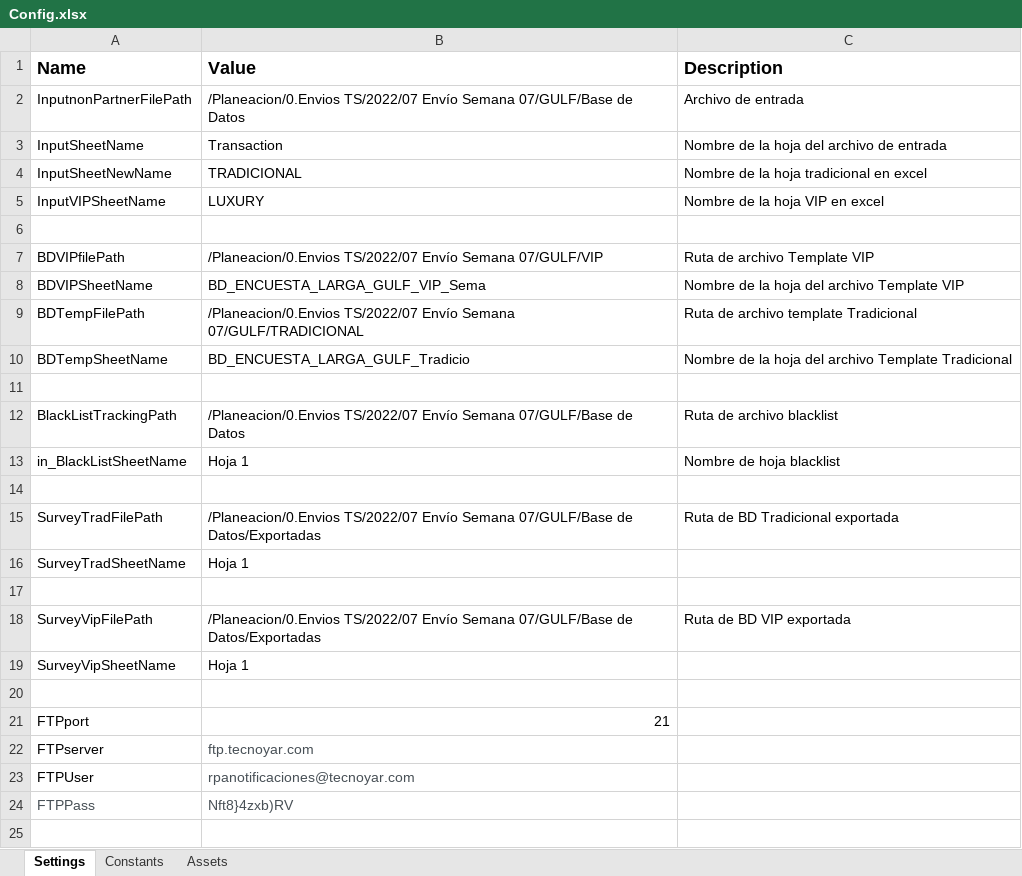
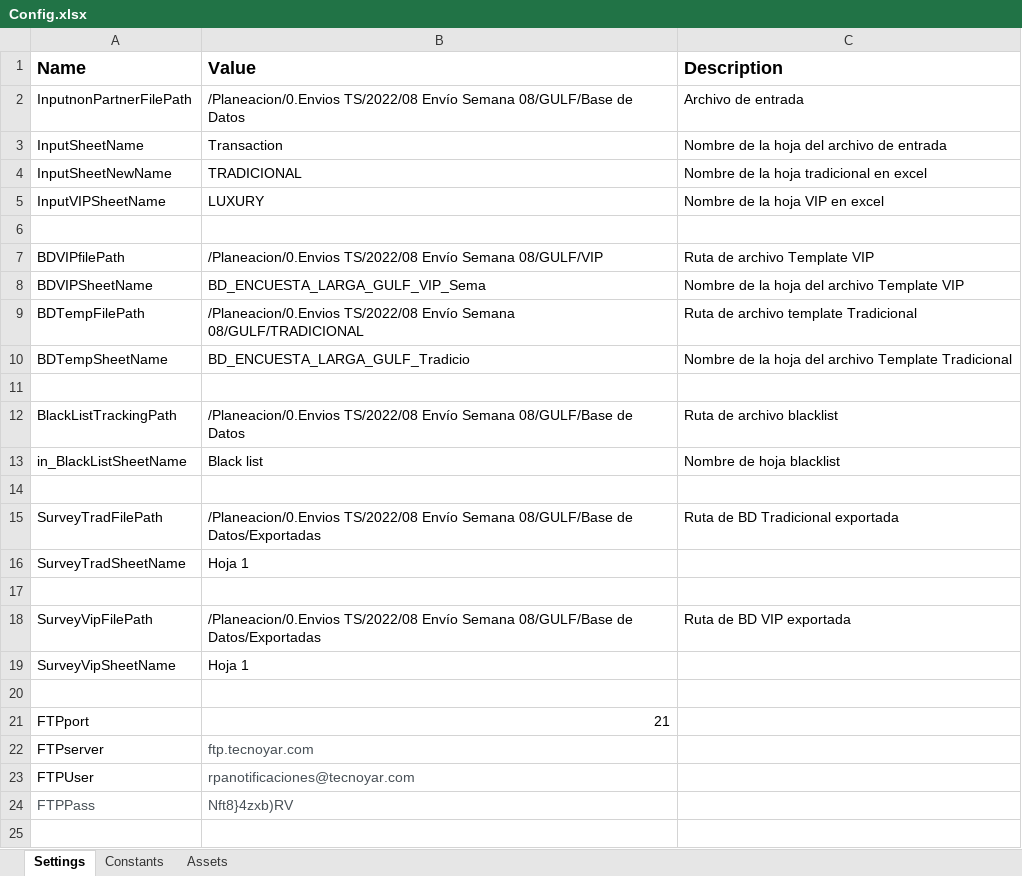
Before and after one commit to Tecnoyar/CinepolisGulf, an Excel workbook: Data/Config.xlsx, sheet Settings, drawn as a sheet; only a part is shown; values as stored, in another font and other column widths than the file's, no borders; the diff names each change by its address in the sheet, - before the commit and + after, or states it on an @@ line.

Commit message:
process updated for blacklist vip

```diff
--- a/Data/Config.xlsx (sheet Settings)
+++ b/Data/Config.xlsx (sheet Settings)
-B2 (Value): /Planeacion/0.Envios TS/2022/07 Envío Semana 07/GULF/Base de Datos
+B2 (Value): /Planeacion/0.Envios TS/2022/08 Envío Semana 08/GULF/Base de Datos
-B7 (Value): /Planeacion/0.Envios TS/2022/07 Envío Semana 07/GULF/VIP
+B7 (Value): /Planeacion/0.Envios TS/2022/08 Envío Semana 08/GULF/VIP
-B9 (Value): /Planeacion/0.Envios TS/2022/07 Envío Semana 07/GULF/TRADICIONAL
+B9 (Value): /Planeacion/0.Envios TS/2022/08 Envío Semana 08/GULF/TRADICIONAL
-B12 (Value): /Planeacion/0.Envios TS/2022/07 Envío Semana 07/GULF/Base de Datos
+B12 (Value): /Planeacion/0.Envios TS/2022/08 Envío Semana 08/GULF/Base de Datos
-B13 (Value): Hoja 1
+B13 (Value): Black list
-B15 (Value): /Planeacion/0.Envios TS/2022/07 Envío Semana 07/GULF/Base de Datos/Exportadas
+B15 (Value): /Planeacion/0.Envios TS/2022/08 Envío Semana 08/GULF/Base de Datos/Exportadas
-B18 (Value): /Planeacion/0.Envios TS/2022/07 Envío Semana 07/GULF/Base de Datos/Exportadas
+B18 (Value): /Planeacion/0.Envios TS/2022/08 Envío Semana 08/GULF/Base de Datos/Exportadas
```
Also changed, not shown: sheet Constants, 3 other files.
